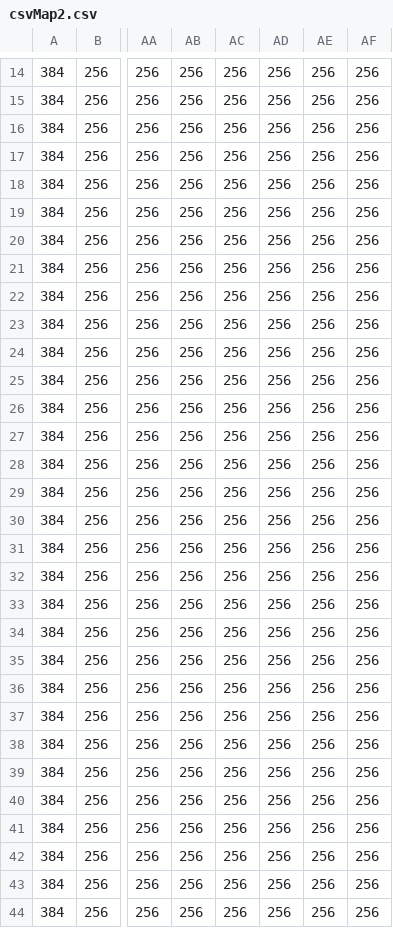
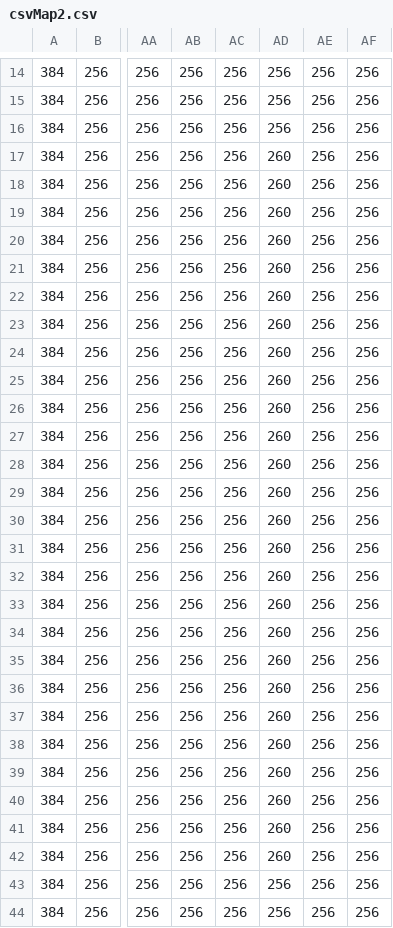
Before and after one commit to goolime/EngineVideoGames, a CSV file: Game/csvMap2.csv, drawn as a sheet; only a part is shown, gaps mark what is left out; the diff covers the shown part only; the diff names each change by its address in the sheet, - before the commit and + after, or states it on an @@ line.

```diff
--- a/Game/csvMap2.csv
+++ b/Game/csvMap2.csv
-AD17:AD42: 256
+AD17:AD42: 260
```
Also changed, not shown: 2 edited cells elsewhere in this file, 5 other files.
